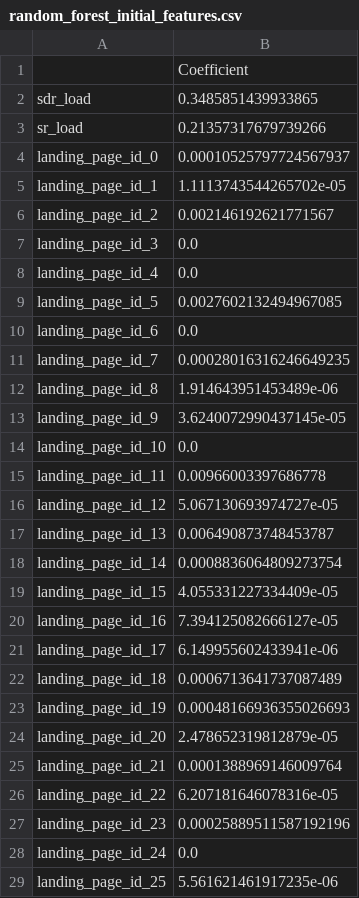
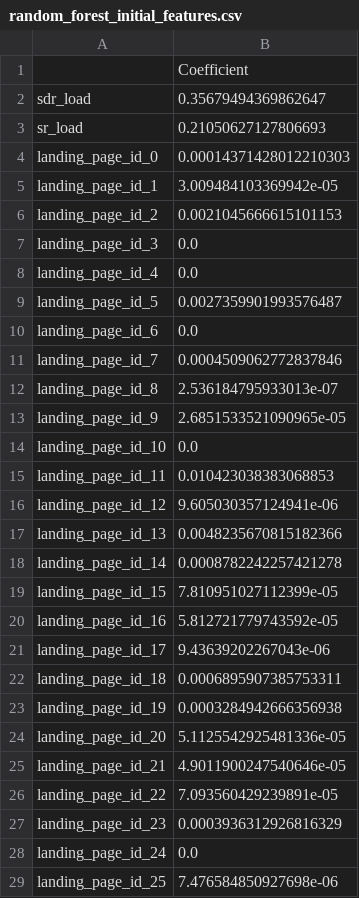
Before and after one commit to sidsekhar/capstone_one, a CSV file: data/random_forest_initial_features.csv, drawn as a sheet; only a part is shown; the diff covers the shown part only.

```diff
--- a/data/random_forest_initial_features.csv
+++ b/data/random_forest_initial_features.csv
@@ -1,29 +1,29 @@
 ,Coefficient
-sdr_load,0.3485851439933865
-sr_load,0.21357317679739266
-landing_page_id_0,0.00010525797724567937
-landing_page_id_1,1.1113743544265702e-05
-landing_page_id_2,0.002146192621771567
+sdr_load,0.35679494369862647
+sr_load,0.21050627127806693
+landing_page_id_0,0.00014371428012210303
+landing_page_id_1,3.009484103369942e-05
+landing_page_id_2,0.0021045666615101153
 landing_page_id_3,0.0
 landing_page_id_4,0.0
-landing_page_id_5,0.0027602132494967085
+landing_page_id_5,0.0027359901993576487
 landing_page_id_6,0.0
-landing_page_id_7,0.00028016316246649235
-landing_page_id_8,1.914643951453489e-06
-landing_page_id_9,3.6240072990437145e-05
+landing_page_id_7,0.0004509062772837846
+landing_page_id_8,2.536184795933013e-07
+landing_page_id_9,2.6851533521090965e-05
 landing_page_id_10,0.0
-landing_page_id_11,0.00966003397686778
-landing_page_id_12,5.067130693974727e-05
-landing_page_id_13,0.006490873748453787
-landing_page_id_14,0.0008836064809273754
-landing_page_id_15,4.055331227334409e-05
-landing_page_id_16,7.394125082666127e-05
-landing_page_id_17,6.149955602433941e-06
-landing_page_id_18,0.0006713641737087489
-landing_page_id_19,0.00048166936355026693
-landing_page_id_20,2.478652319812879e-05
-landing_page_id_21,0.0001388969146009764
-landing_page_id_22,6.207181646078316e-05
-landing_page_id_23,0.00025889511587192196
+landing_page_id_11,0.010423038383068853
+landing_page_id_12,9.605030357124941e-06
+landing_page_id_13,0.0048235670815182366
+landing_page_id_14,0.0008782242257421278
+landing_page_id_15,7.810951027112399e-05
+landing_page_id_16,5.812721779743592e-05
+landing_page_id_17,9.43639202267043e-06
+landing_page_id_18,0.0006895907385753311
+landing_page_id_19,0.0003284942666356938
+landing_page_id_20,5.1125542925481336e-05
+landing_page_id_21,4.9011900247540646e-05
+landing_page_id_22,7.093560429239891e-05
+landing_page_id_23,0.0003936312926816329
 landing_page_id_24,0.0
-landing_page_id_25,5.561621461917235e-06
+landing_page_id_25,7.476584850927698e-06
```
Also changed, not shown: 142 edited cells elsewhere in this file, data/linear_reg_initial_first_features.csv, 4 other files.
